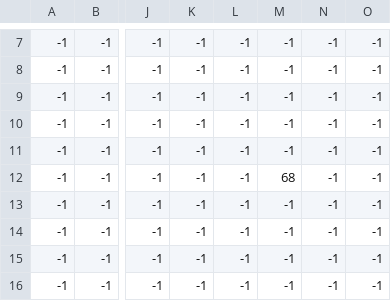
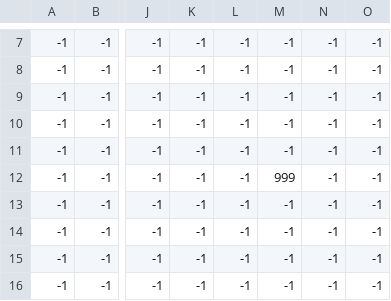
Before and after one commit to Mael-RABOT/RPG, a CSV file: maps/Tower/tower_l1.csv, drawn as a sheet; only a part is shown, gaps mark what is left out; the diff names each change by its address in the sheet, - before the commit and + after, or states it on an @@ line.

```diff
--- a/maps/Tower/tower_l1.csv
+++ b/maps/Tower/tower_l1.csv
-M12: 68
+M12: 999
```
Also changed, not shown: maps/Maze/map_2.csv, 14 other files.
